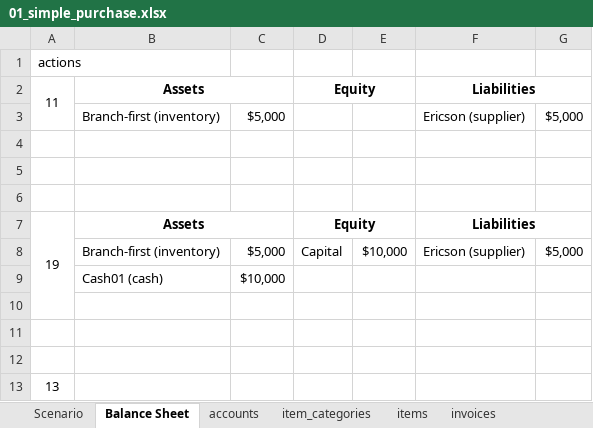
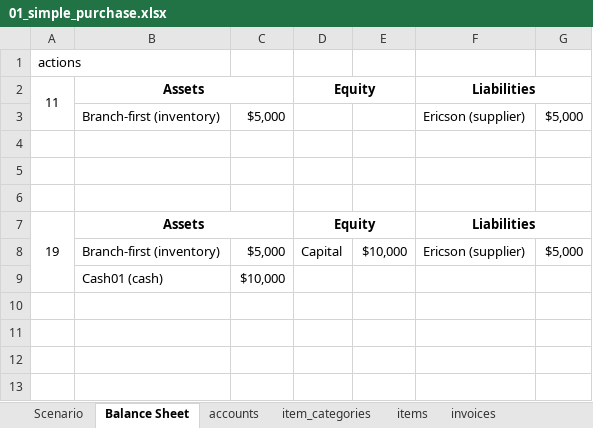
Before and after one commit to syronz/omega, an Excel workbook: docs/accounting/v8-v9/01_simple_purchase.xlsx, sheet Balance Sheet, drawn as a sheet; values as stored, in another font and other column widths than the file's, no borders; the diff names each change by its address in the sheet, - before the commit and + after, or states it on an @@ line.

Commit message:
simulate selling item and generate balance sheet and income statement based on that

```diff
--- a/docs/accounting/v8-v9/01_simple_purchase.xlsx (sheet Balance Sheet)
+++ b/docs/accounting/v8-v9/01_simple_purchase.xlsx (sheet Balance Sheet)
-row 10: (empty)
-row 11: (empty)
-row 12: (empty)
-row 13: 13
```
Also changed, not shown: sheet transaction_slots, formulas that keep their value, 2 other files.
